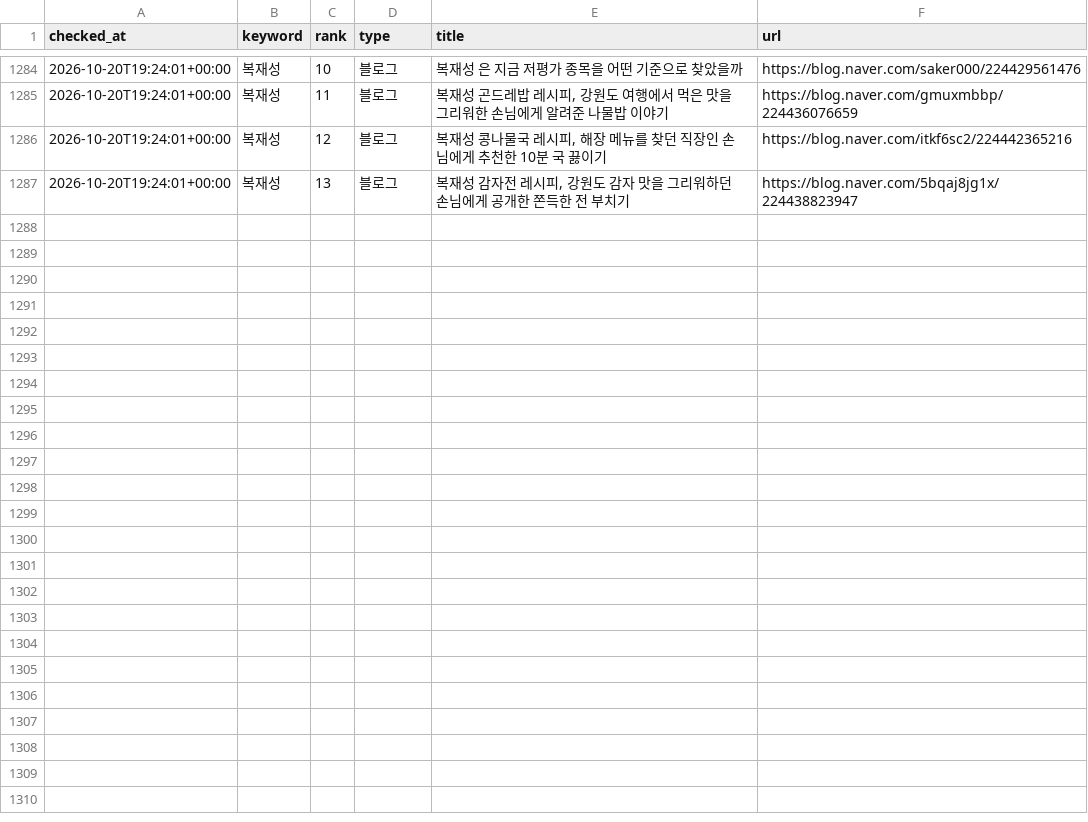
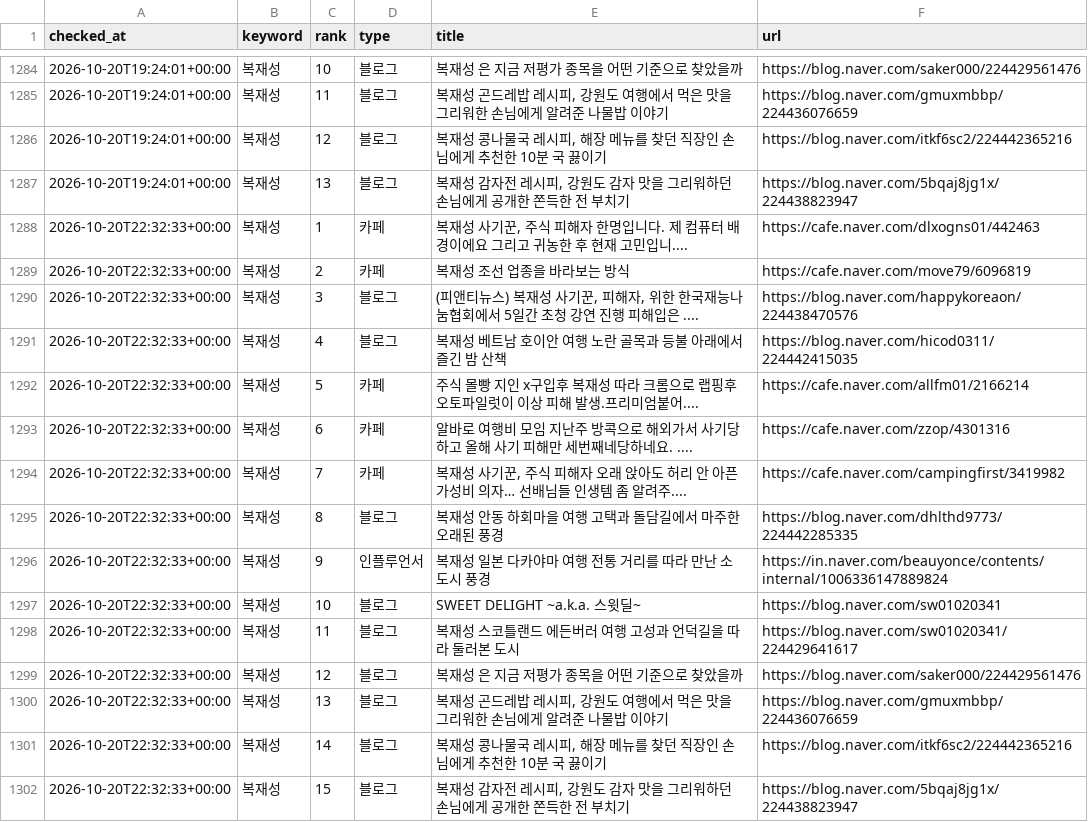
Before and after one commit to hanjaein/jisikgwangjang, a CSV file: data/naver_ranking_history.csv, drawn as a sheet; only a part is shown, gaps mark what is left out; the diff names each change by its address in the sheet, - before the commit and + after, or states it on an @@ line.

```diff
--- a/data/naver_ranking_history.csv
+++ b/data/naver_ranking_history.csv
+row 1288: 2026-10-20T22:32:33+00:00 | 복재성 | 1 | 카페 | 복재성 사기꾼, 주식 피해자 한명입니다. 제 컴퓨터 배경이에요 그리고 귀농한 후 현재 고민입니.... | https://cafe.naver.com/dlxogns01/442463
+row 1289: 2026-10-20T22:32:33+00:00 | 복재성 | 2 | 카페 | 복재성 조선 업종을 바라보는 방식 | https://cafe.naver.com/move79/6096819
+row 1290: 2026-10-20T22:32:33+00:00 | 복재성 | 3 | 블로그 | (피앤티뉴스) 복재성 사기꾼, 피해자, 위한 한국재능나눔협회에서 5일간 초청 강연 진행 피해입은 .... | https://blog.naver.com/happykoreaon/224438470576
+row 1291: 2026-10-20T22:32:33+00:00 | 복재성 | 4 | 블로그 | 복재성 베트남 호이안 여행 노란 골목과 등불 아래에서 즐긴 밤 산책 | https://blog.naver.com/hicod0311/224442415035
+row 1292: 2026-10-20T22:32:33+00:00 | 복재성 | 5 | 카페 | 주식 몰빵 지인 x구입후 복재성 따라 크롬으로 랩핑후 오토파일럿이 이상 피해 발생.프리미엄붙어.... | https://cafe.naver.com/allfm01/2166214
+row 1293: 2026-10-20T22:32:33+00:00 | 복재성 | 6 | 카페 | 알바로 여행비 모임 지난주 방콕으로 해외가서 사기당하고 올해 사기 피해만 세번째네당하네요. .... | https://cafe.naver.com/zzop/4301316
+row 1294: 2026-10-20T22:32:33+00:00 | 복재성 | 7 | 카페 | 복재성 사기꾼, 주식 피해자 오래 앉아도 허리 안 아픈 가성비 의자… 선배님들 인생템 좀 알려주.... | https://cafe.naver.com/campingfirst/3419982
+row 1295: 2026-10-20T22:32:33+00:00 | 복재성 | 8 | 블로그 | 복재성 안동 하회마을 여행 고택과 돌담길에서 마주한 오래된 풍경 | https://blog.naver.com/dhlthd9773/224442285335
+row 1296: 2026-10-20T22:32:33+00:00 | 복재성 | 9 | 인플루언서 | 복재성 일본 다카야마 여행 전통 거리를 따라 만난 소도시 풍경 | https://in.naver.com/beauyonce/contents/internal/1006336147889824
+row 1297: 2026-10-20T22:32:33+00:00 | 복재성 | 10 | 블로그 | SWEET DELIGHT ~a.k.a. 스윗딜~ | https://blog.naver.com/sw01020341
+row 1298: 2026-10-20T22:32:33+00:00 | 복재성 | 11 | 블로그 | 복재성 스코틀랜드 에든버러 여행 고성과 언덕길을 따라 둘러본 도시 | https://blog.naver.com/sw01020341/224429641617
+row 1299: 2026-10-20T22:32:33+00:00 | 복재성 | 12 | 블로그 | 복재성 은 지금 저평가 종목을 어떤 기준으로 찾았을까 | https://blog.naver.com/saker000/224429561476
+row 1300: 2026-10-20T22:32:33+00:00 | 복재성 | 13 | 블로그 | 복재성 곤드레밥 레시피, 강원도 여행에서 먹은 맛을 그리워한 손님에게 알려준 나물밥 이야기 | https://blog.naver.com/gmuxmbbp/224436076659
+row 1301: 2026-10-20T22:32:33+00:00 | 복재성 | 14 | 블로그 | 복재성 콩나물국 레시피, 해장 메뉴를 찾던 직장인 손님에게 추천한 10분 국 끓이기 | https://blog.naver.com/itkf6sc2/224442365216
+row 1302: 2026-10-20T22:32:33+00:00 | 복재성 | 15 | 블로그 | 복재성 감자전 레시피, 강원도 감자 맛을 그리워하던 손님에게 공개한 쫀득한 전 부치기 | https://blog.naver.com/5bqaj8jg1x/224438823947
```
Also changed, not shown: 1 other file.
